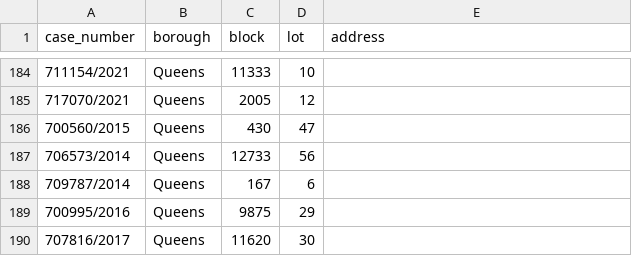
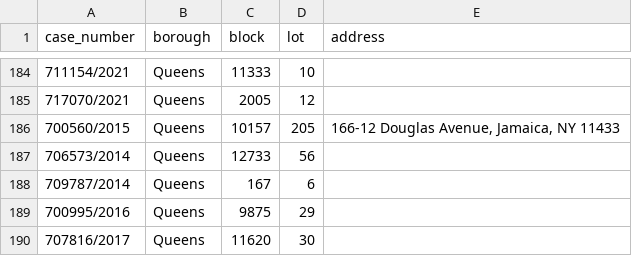
Before and after one commit to ivoytov/manhattan, a CSV file: foreclosures/lots.csv, drawn as a sheet; only a part is shown, gaps mark what is left out.

```diff
--- a/foreclosures/lots.csv
+++ b/foreclosures/lots.csv
@@ -185,3 +185,3 @@ case_number,borough,block,lot,address
 717070/2021,Queens,2005,12,
-700560/2015,Queens,430,47,
+700560/2015,Queens,10157,205,"166-12 Douglas Avenue, Jamaica, NY 11433"
 706573/2014,Queens,12733,56,
```
Also changed, not shown: foreclosures/auction_sales.csv, foreclosures/bids.csv, 2 other files.
